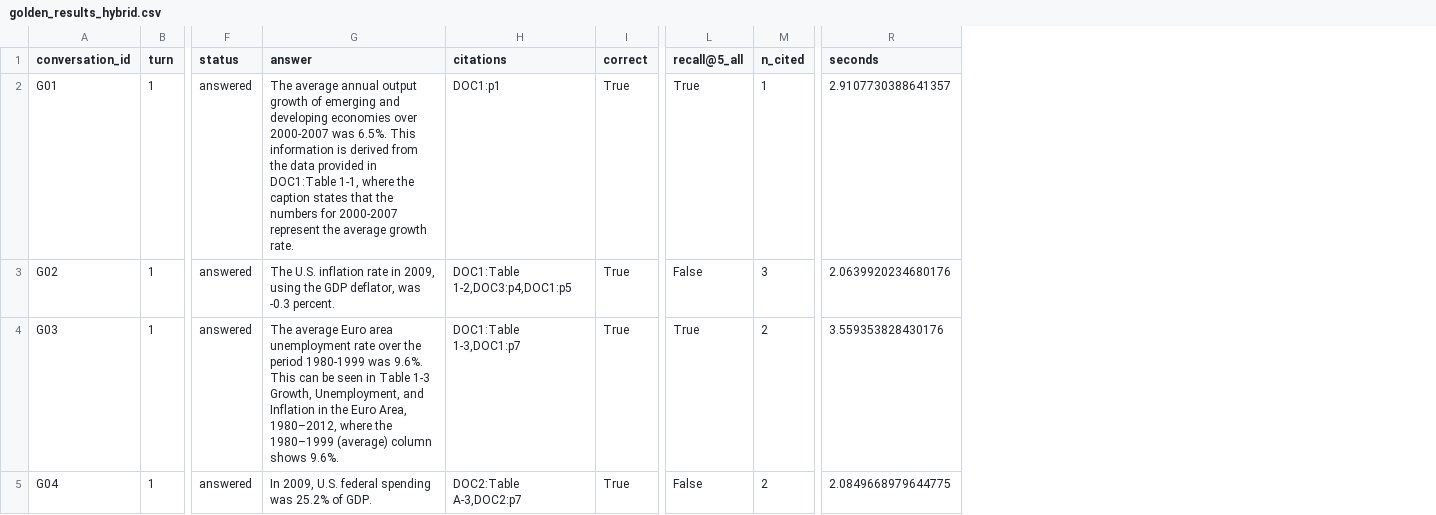
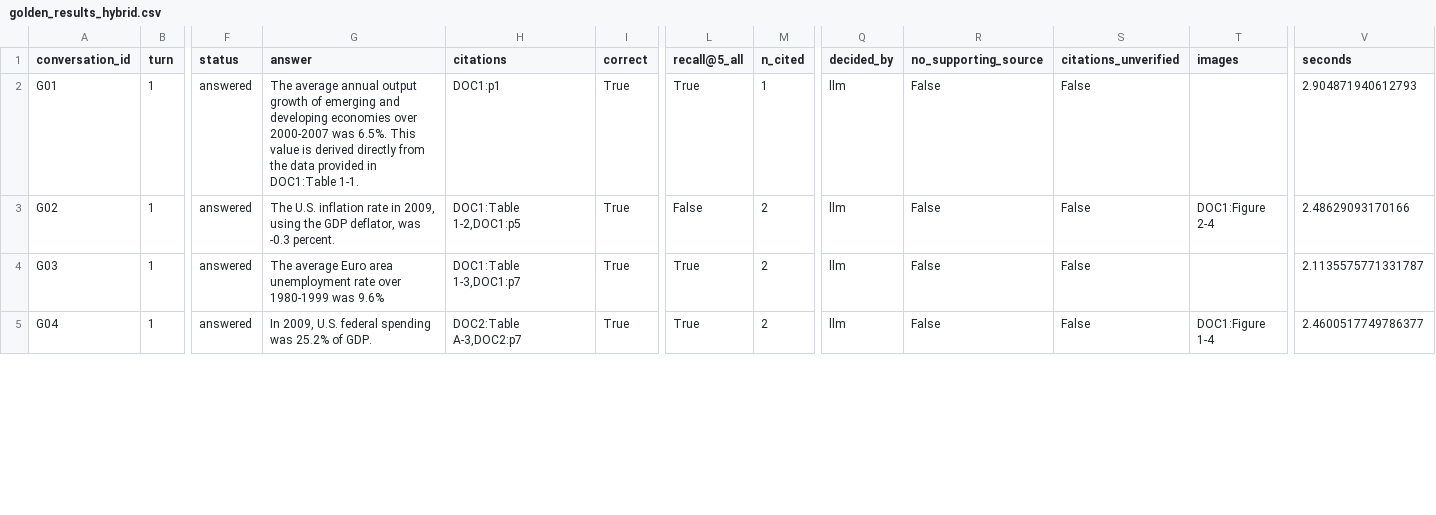
Before and after one commit to kavyaayyappan1998/DATA266-Lab2, a CSV file: part1/outputs/golden_results_hybrid.csv, drawn as a sheet; only a part is shown, gaps mark what is left out; addresses are those after the commit; the diff covers the shown part only; the diff names each change by its address in the sheet, - before the commit and + after, or states it on an @@ line.

```diff
--- a/part1/outputs/golden_results_hybrid.csv
+++ b/part1/outputs/golden_results_hybrid.csv
+column Q (decided_by), rows 2-5: all llm
+column R (no_supporting_source), rows 2-5: all False
+column S (citations_unverified), rows 2-5: all False
+column T (images), rows 3-5: DOC1:Figure 2-4 |  | DOC1:Figure 1-4
-G2 (answer): …6.5%. This information is derived from the data provided in DOC1:Table 1-1, where the caption states that the numbers for 2000-2007 represent the average growth rate.
+G2 (answer): …6.5%. This value is derived directly from the data provided in DOC1:Table 1-1.
-V2 (seconds): 2.9107730388641357
+V2 (seconds): 2.904871940612793
-H3 (citations): DOC1:Table 1-2,DOC3:p4,DOC1:p5
+H3 (citations): DOC1:Table 1-2,DOC1:p5
-M3 (n_cited): 3
+M3 (n_cited): 2
-V3 (seconds): 2.0639920234680176
+V3 (seconds): 2.48629093170166
-G4 (answer): …rate over the period 1980-1999 was 9.6%. This can be seen in Table 1-3 Growth, Unemployment, and Inflation in the Euro Area, 1980–2012, where the 1980–1999 (average) column shows 9.6%.
+G4 (answer): …rate over 1980-1999 was 9.6%
-V4 (seconds): 3.559353828430176
+V4 (seconds): 2.1135575771331787
-L5 (recall@5_all): False
+L5 (recall@5_all): True
-V5 (seconds): 2.0849668979644775
+V5 (seconds): 2.4600517749786377
```
Also changed, not shown: 121 edited cells elsewhere in this file, part1/notebooks/submission.csv, part1/outputs/extraction_inventory.csv, 19 other files.
